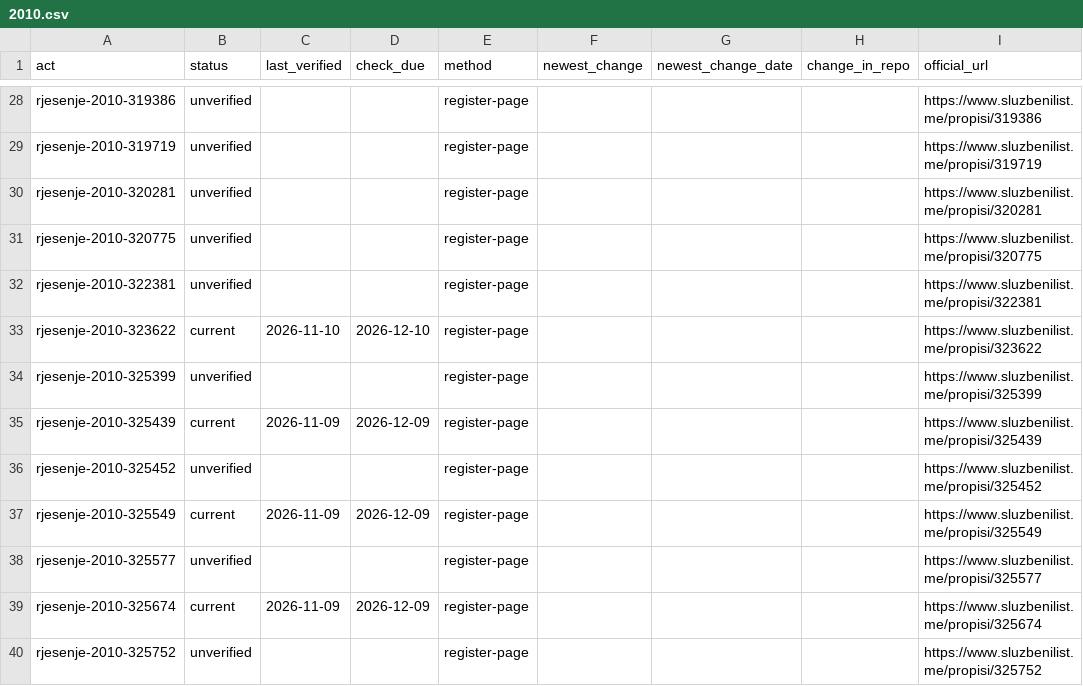
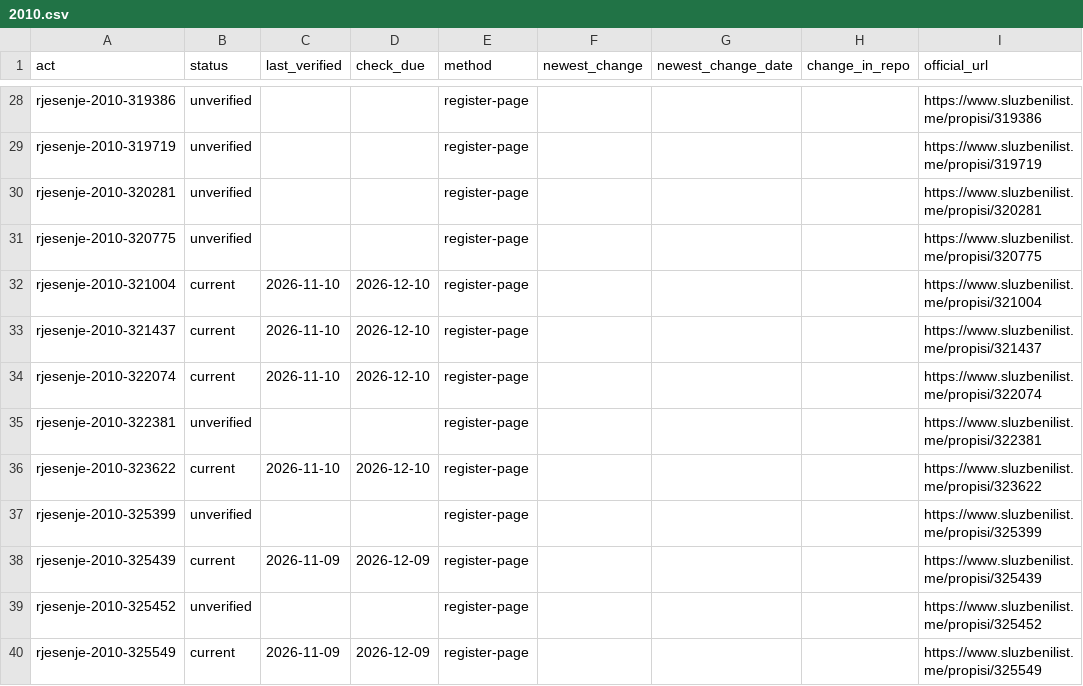
Before and after one commit to lexifina/montenegro-law, a CSV file: data/freshness/rjesenje/2010.csv, drawn as a sheet; only a part is shown, gaps mark what is left out; the shorter side is filled out with more unchanged rows.

```diff
--- a/data/freshness/rjesenje/2010.csv
+++ b/data/freshness/rjesenje/2010.csv
@@ -31,2 +31,5 @@ rjesenje-2010-320281,unverified,,,register-page,,,,https://www.sluzbenilist.me/p
 rjesenje-2010-320775,unverified,,,register-page,,,,https://www.sluzbenilist.me/propisi/320775
+rjesenje-2010-321004,current,2026-11-10,2026-12-10,register-page,,,,https://www.sluzbenilist.me/propisi/321004
+rjesenje-2010-321437,current,2026-11-10,2026-12-10,register-page,,,,https://www.sluzbenilist.me/propisi/321437
+rjesenje-2010-322074,current,2026-11-10,2026-12-10,register-page,,,,https://www.sluzbenilist.me/propisi/322074
 rjesenje-2010-322381,unverified,,,register-page,,,,https://www.sluzbenilist.me/propisi/322381
```
Also changed, not shown: data/freshness/odluka/2015.csv, data/freshness/odluka/2021.csv, 19 other files.
